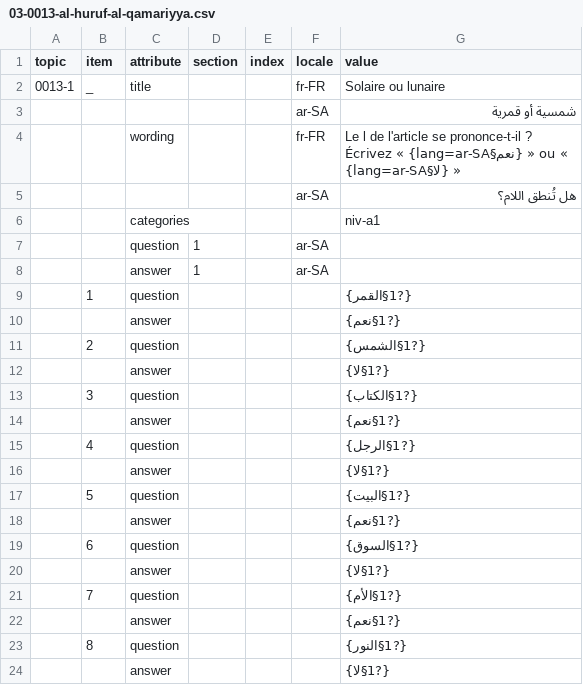
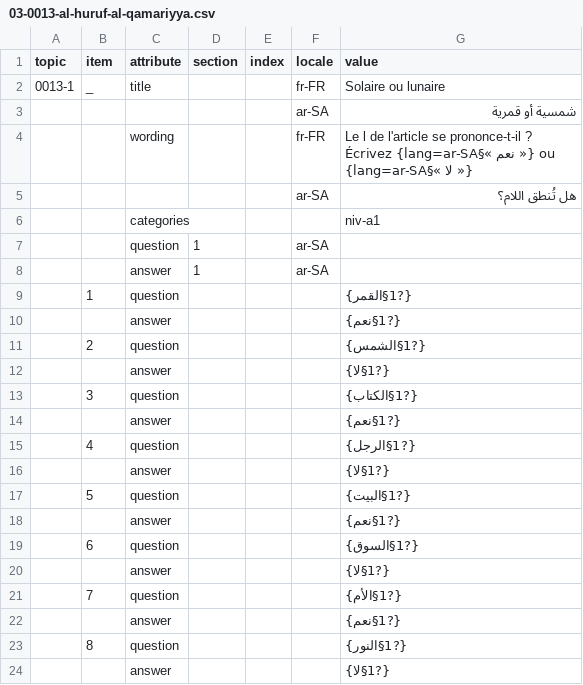
Before and after one commit to guillaume-ollivier/guillaume-ollivier-superparrot-dictionary-fr-gram-ar, a CSV file: exercises/03-al-tarif/03-0013-al-huruf-al-qamariyya.csv, drawn as a sheet.

```diff
--- a/exercises/03-al-tarif/03-0013-al-huruf-al-qamariyya.csv
+++ b/exercises/03-al-tarif/03-0013-al-huruf-al-qamariyya.csv
@@ -3,3 +3,3 @@
 ;;;;;ar-SA;شمسية أو قمرية
-;;wording;;;fr-FR;Le l de l'article se prononce-t-il ? Écrivez « {lang=ar-SA§نعم} » ou « {lang=ar-SA§لا} »
+;;wording;;;fr-FR;Le l de l'article se prononce-t-il ? Écrivez {lang=ar-SA§« نعم »} ou {lang=ar-SA§« لا »}
 ;;;;;ar-SA;هل تُنطق اللام؟
```
Also changed, not shown: exercises/06-al-jins/04-0028-alif-at-tanith.csv.
